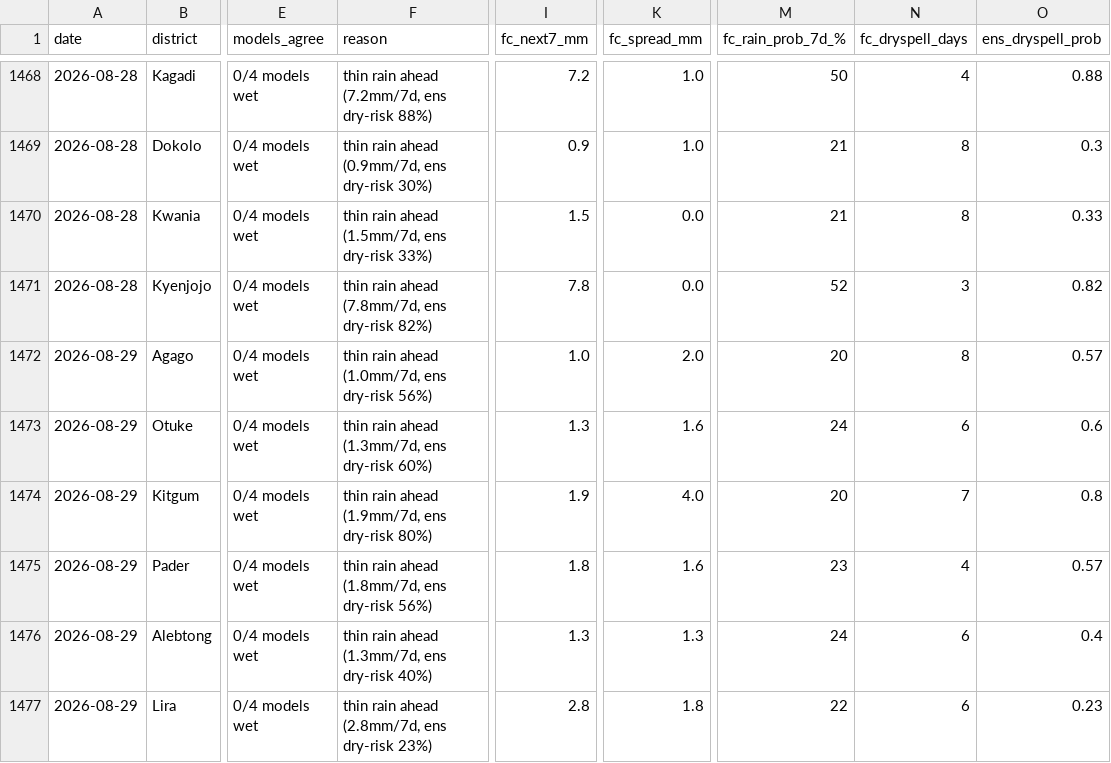
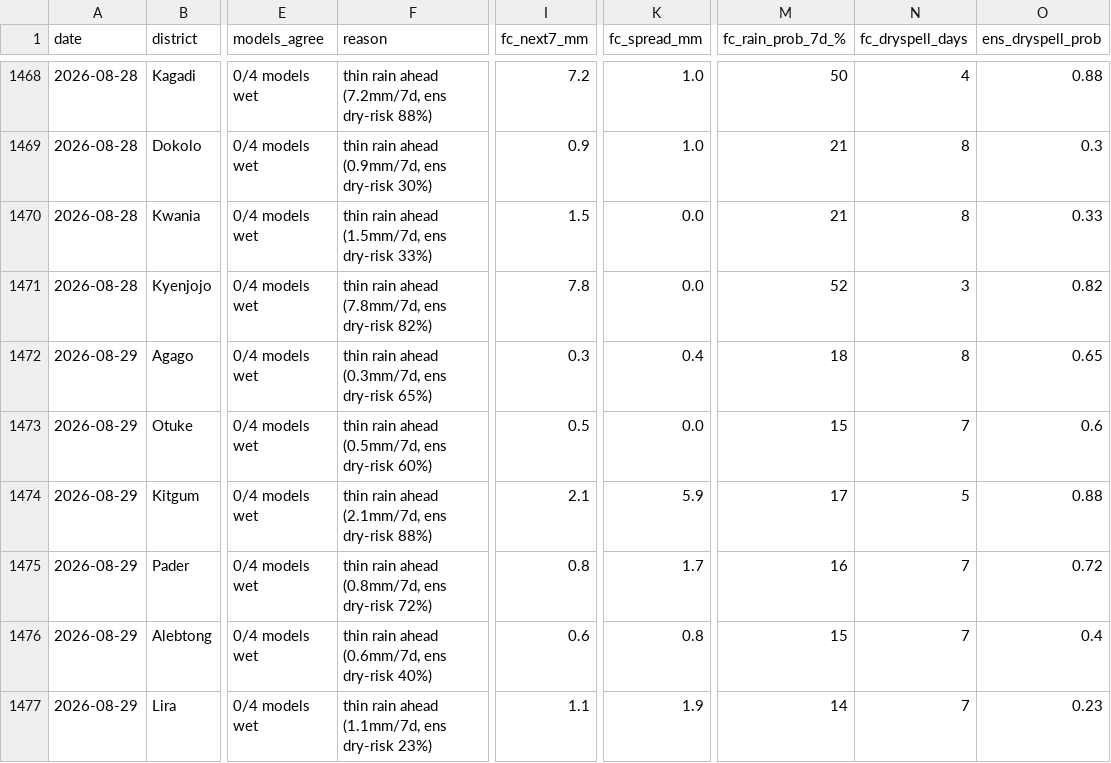
Before and after one commit to quinn-Uganda/planting-monitor, a CSV file: planting_monitor_out/history.csv, drawn as a sheet; only a part is shown, gaps mark what is left out; the diff covers the shown part only; the diff names each change by its address in the sheet, - before the commit and + after, or states it on an @@ line.

```diff
--- a/planting_monitor_out/history.csv
+++ b/planting_monitor_out/history.csv
-F1472 (reason): thin rain ahead (1.0mm/7d, ens dry-risk 56%)
+F1472 (reason): thin rain ahead (0.3mm/7d, ens dry-risk 65%)
-I1472 (fc_next7_mm): 1.0
+I1472 (fc_next7_mm): 0.3
-K1472 (fc_spread_mm): 2.0
+K1472 (fc_spread_mm): 0.4
-M1472 (fc_rain_prob_7d_%): 20
+M1472 (fc_rain_prob_7d_%): 18
-O1472 (ens_dryspell_prob): 0.57
+O1472 (ens_dryspell_prob): 0.65
-F1473 (reason): thin rain ahead (1.3mm/7d, ens dry-risk 60%)
+F1473 (reason): thin rain ahead (0.5mm/7d, ens dry-risk 60%)
-I1473 (fc_next7_mm): 1.3
+I1473 (fc_next7_mm): 0.5
-K1473 (fc_spread_mm): 1.6
+K1473 (fc_spread_mm): 0.0
-M1473 (fc_rain_prob_7d_%): 24
+M1473 (fc_rain_prob_7d_%): 15
-N1473 (fc_dryspell_days): 6
+N1473 (fc_dryspell_days): 7
-F1474 (reason): thin rain ahead (1.9mm/7d, ens dry-risk 80%)
+F1474 (reason): thin rain ahead (2.1mm/7d, ens dry-risk 88%)
-I1474 (fc_next7_mm): 1.9
+I1474 (fc_next7_mm): 2.1
-K1474 (fc_spread_mm): 4.0
+K1474 (fc_spread_mm): 5.9
-M1474 (fc_rain_prob_7d_%): 20
+M1474 (fc_rain_prob_7d_%): 17
-N1474 (fc_dryspell_days): 7
+N1474 (fc_dryspell_days): 5
-O1474 (ens_dryspell_prob): 0.8
+O1474 (ens_dryspell_prob): 0.88
-F1475 (reason): thin rain ahead (1.8mm/7d, ens dry-risk 56%)
+F1475 (reason): thin rain ahead (0.8mm/7d, ens dry-risk 72%)
-I1475 (fc_next7_mm): 1.8
+I1475 (fc_next7_mm): 0.8
-K1475 (fc_spread_mm): 1.6
+K1475 (fc_spread_mm): 1.7
-M1475 (fc_rain_prob_7d_%): 23
+M1475 (fc_rain_prob_7d_%): 16
-N1475 (fc_dryspell_days): 4
+N1475 (fc_dryspell_days): 7
-O1475 (ens_dryspell_prob): 0.57
+O1475 (ens_dryspell_prob): 0.72
-F1476 (reason): thin rain ahead (1.3mm/7d, ens dry-risk 40%)
+F1476 (reason): thin rain ahead (0.6mm/7d, ens dry-risk 40%)
-I1476 (fc_next7_mm): 1.3
+I1476 (fc_next7_mm): 0.6
-K1476 (fc_spread_mm): 1.3
+K1476 (fc_spread_mm): 0.8
-M1476 (fc_rain_prob_7d_%): 24
+M1476 (fc_rain_prob_7d_%): 15
-N1476:N1477 (fc_dryspell_days): 6
+N1476:N1477 (fc_dryspell_days): 7
-F1477 (reason): thin rain ahead (2.8mm/7d, ens dry-risk 23%)
+F1477 (reason): thin rain ahead (1.1mm/7d, ens dry-risk 23%)
-I1477 (fc_next7_mm): 2.8
+I1477 (fc_next7_mm): 1.1
-K1477 (fc_spread_mm): 1.8
+K1477 (fc_spread_mm): 1.9
-M1477 (fc_rain_prob_7d_%): 22
+M1477 (fc_rain_prob_7d_%): 14
```
Also changed, not shown: 82 edited cells elsewhere in this file, planting_monitor_out/status_today.csv, 4 other files.
